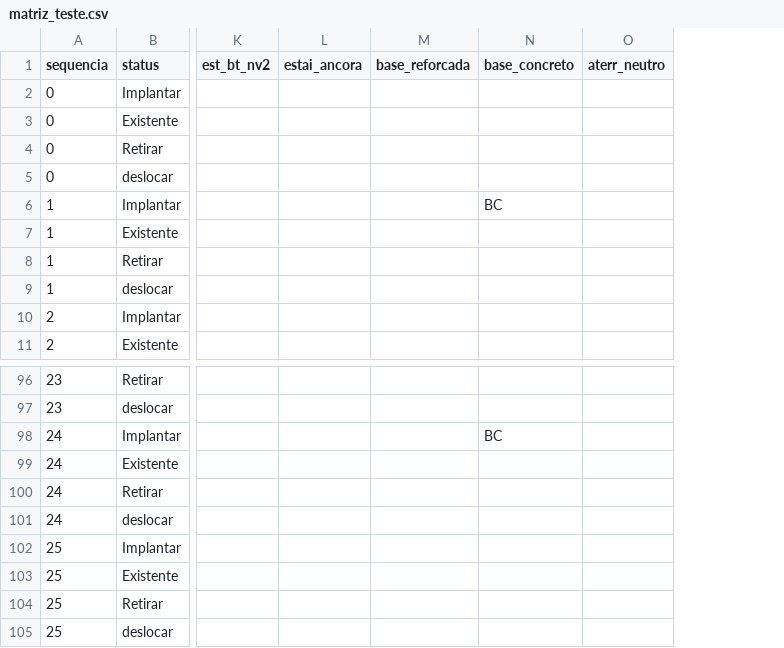
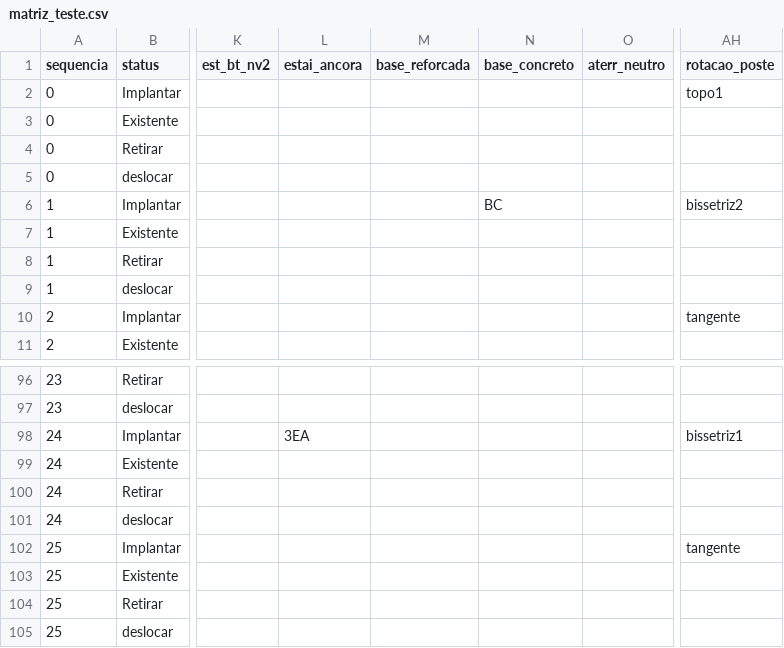
Before and after one commit to isaacincrivel/matriz_lsp_to_web, a CSV file: matriz_teste.csv, drawn as a sheet; only a part is shown, gaps mark what is left out; the diff names each change by its address in the sheet, - before the commit and + after, or states it on an @@ line.

Commit message:
atualização poste

```diff
--- a/matriz_teste.csv
+++ b/matriz_teste.csv
+column AH (rotacao_poste), rows 2-10: topo1 |  |  |  | bissetriz2 |  |  |  | tangente; rows 98-102: bissetriz1 |  |  |  | tangente
-L98 (estai_ancora): (empty)
+L98 (estai_ancora): 3EA
-N98 (base_concreto): BC
+N98 (base_concreto): (empty)
```
Also changed, not shown: 5 other files.
